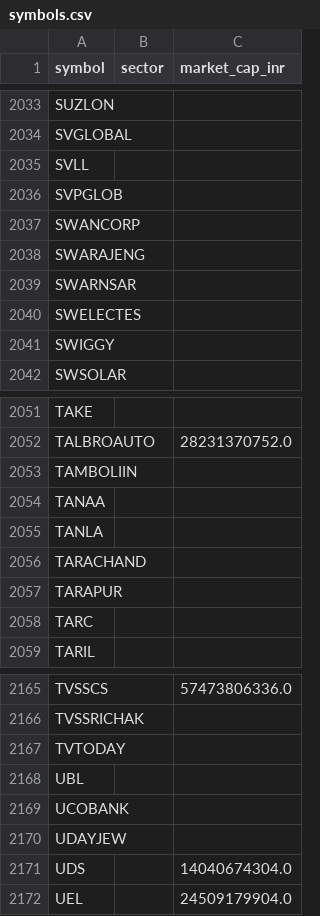
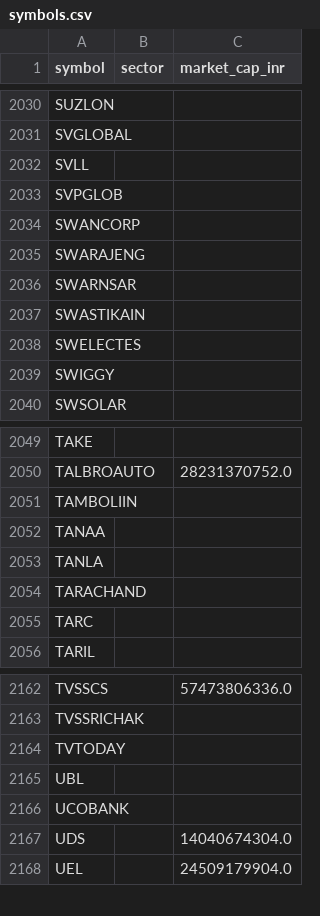
Before and after one commit to yogeshagawane94-rgb/nse-stock-chart-dashboard, a CSV file: symbols.csv, drawn as a sheet; only a part is shown, gaps mark what is left out; removed rows and columns are numbered as before the commit, all else as after; the diff covers the shown part only; the diff names each change by its address in the sheet, - before the commit and + after, or states it on an @@ line.

```diff
--- a/symbols.csv
+++ b/symbols.csv
+row 2037: SWASTIKAIN
-row 2057: TARAPUR
-row 2170: UDAYJEW
```
Also changed, not shown: 2 added rows, 5 removed rows and 5 edited cells elsewhere in this file, pattern_charts/pattern_matches.csv, screened_charts/matches.csv.
